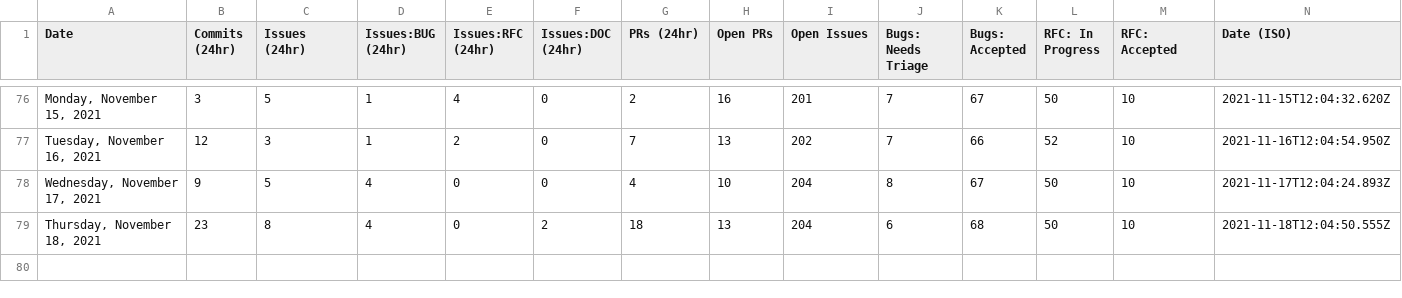
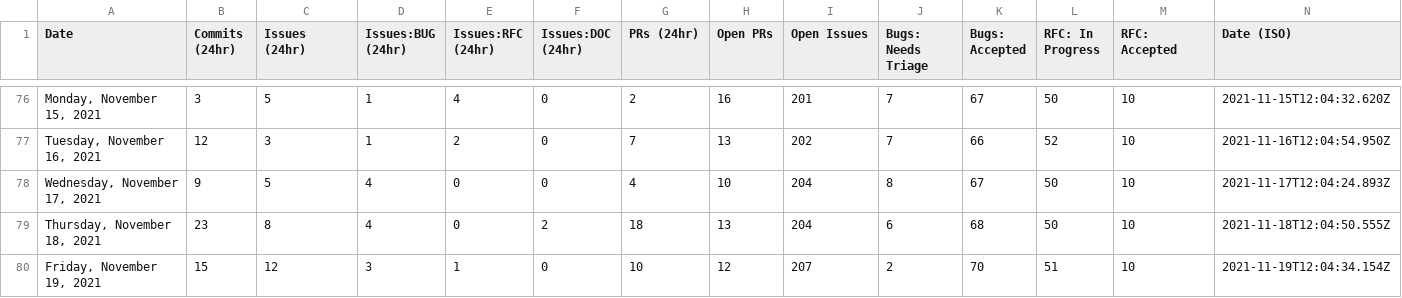
Before and after one commit to palmiak/astro, a CSV file: scripts/stats/stats.csv, drawn as a sheet; only a part is shown, gaps mark what is left out; the diff names each change by its address in the sheet, - before the commit and + after, or states it on an @@ line.

```diff
--- a/scripts/stats/stats.csv
+++ b/scripts/stats/stats.csv
+row 80: Friday, November 19, 2021 | 15 | 12 | 3 | 1 | 0 | 10 | 12 | 207 | 2 | 70 | 51 | 10 | 2021-11-19T12:04:34.154Z
```
